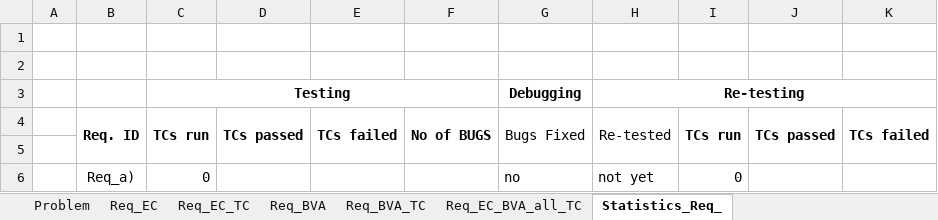
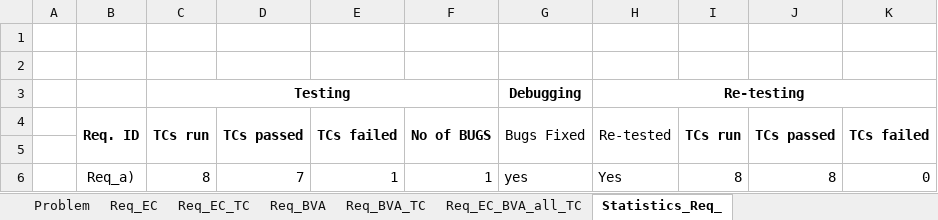
Before and after one commit to AndreiPetrusMihai/SSVV, an Excel workbook: docs/Lab2/TakeHome/Lab02_BBT_Form.xlsx, sheet Statistics_Req_, drawn as a sheet; values as stored, in another font and other column widths than the file's, no borders; removed rows and columns are numbered as before the commit, all else as after; the diff names each change by its address in the sheet, - before the commit and + after, or states it on an @@ line.

```diff
--- a/docs/Lab2/TakeHome/Lab02_BBT_Form.xlsx (sheet Statistics_Req_)
+++ b/docs/Lab2/TakeHome/Lab02_BBT_Form.xlsx (sheet Statistics_Req_)
-row 6:  | Req_a) | 0 |  |  |  | no | not yet | 0
+row 6:  | Req_a) | 8 | 7 | 1 | 1 | yes | Yes | 8 | 8 | 0
```
Also changed, not shown: sheet Req_EC_BVA_all_TC, sheet Req_BVA_TC, sheet Req_EC_TC, 5 other files.
